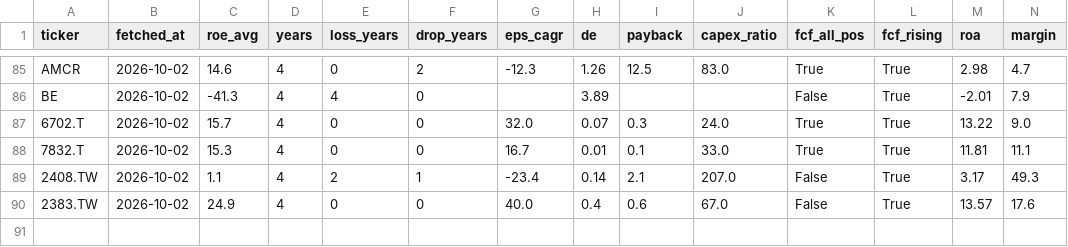
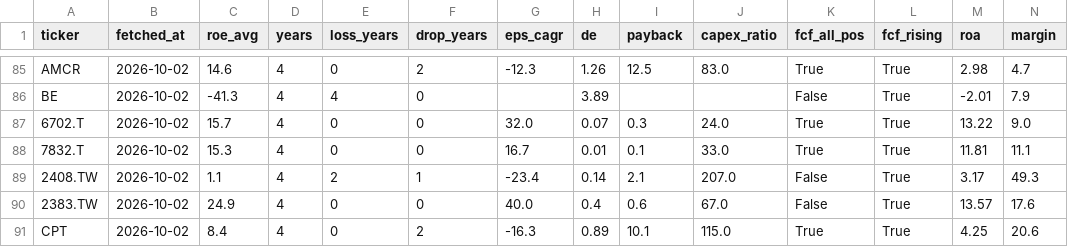
Before and after one commit to hsalehi10087/stock-scanner, a CSV file: quality_cache.csv, drawn as a sheet; only a part is shown, gaps mark what is left out; rows hold the shown columns only; the diff names each change by its address in the sheet, - before the commit and + after, or states it on an @@ line.

```diff
--- a/quality_cache.csv
+++ b/quality_cache.csv
+row 91: CPT | 2026-10-02 | 8.4 | 4 | 0 | 2 | -16.3 | 0.89 | 10.1 | 115.0 | True | True | 4.25 | 20.6
```
Also changed, not shown: fundamentals_watch.csv, quality_track.csv, 1 other file.
